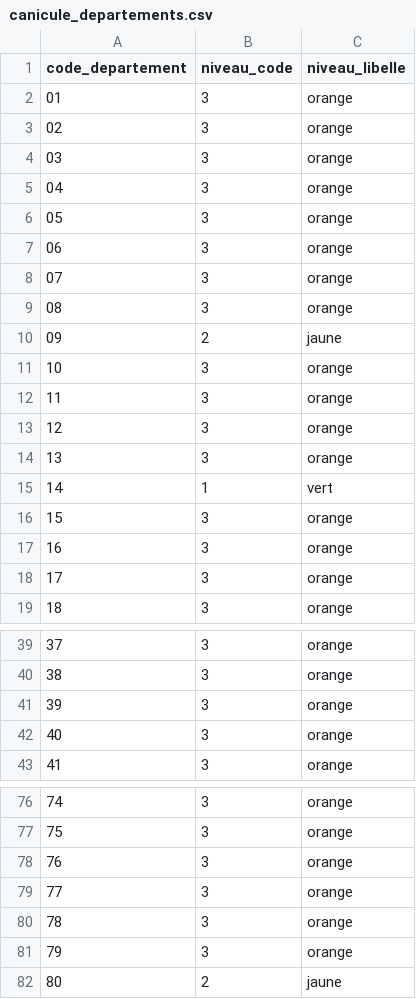
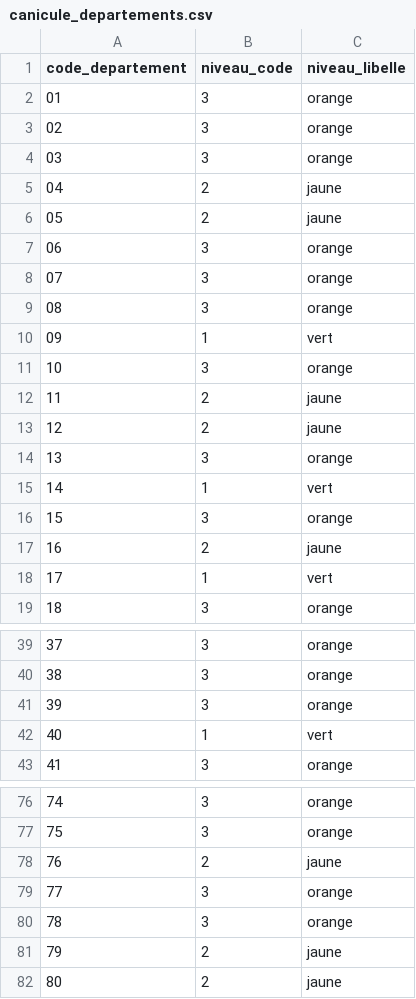
Before and after one commit to adumas1350/data_meteo, a CSV file: canicule_departements.csv, drawn as a sheet; only a part is shown, gaps mark what is left out; the diff covers the shown part only.

Commit message:
Mise à jour vigilances Météo-France — 2026-08-15 04:30 UTC

```diff
--- a/canicule_departements.csv
+++ b/canicule_departements.csv
@@ -4,4 +4,4 @@ code_departement,niveau_code,niveau_libelle
 03,3,orange
-04,3,orange
-05,3,orange
+04,2,jaune
+05,2,jaune
 06,3,orange
@@ -9,6 +9,6 @@ code_departement,niveau_code,niveau_libelle
 08,3,orange
-09,2,jaune
+09,1,vert
 10,3,orange
-11,3,orange
-12,3,orange
+11,2,jaune
+12,2,jaune
 13,3,orange
@@ -16,4 +16,4 @@ code_departement,niveau_code,niveau_libelle
 15,3,orange
-16,3,orange
-17,3,orange
+16,2,jaune
+17,1,vert
 18,3,orange
@@ -41,3 +41,3 @@ code_departement,niveau_code,niveau_libelle
 39,3,orange
-40,3,orange
+40,1,vert
 41,3,orange
@@ -77,6 +77,6 @@ code_departement,niveau_code,niveau_libelle
 75,3,orange
-76,3,orange
+76,2,jaune
 77,3,orange
 78,3,orange
-79,3,orange
+79,2,jaune
 80,2,jaune
```
Also changed, not shown: 26 edited cells elsewhere in this file.
